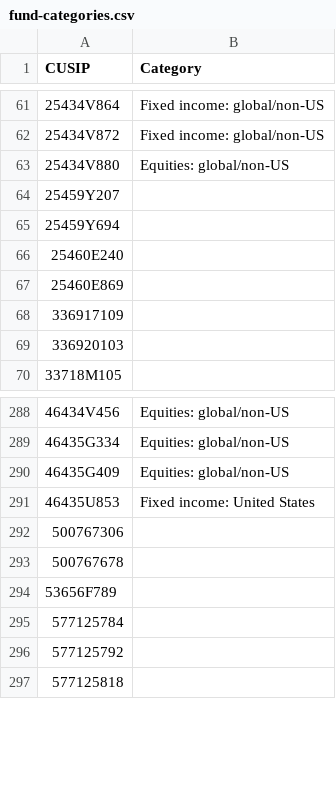
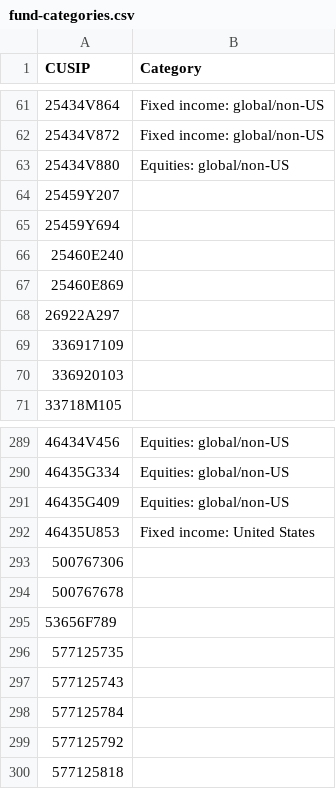
Before and after one commit to bhbarongreenback/uk-reporting-etfs, a CSV file: data/fund-categories.csv, drawn as a sheet; only a part is shown, gaps mark what is left out.

Commit message:
categorizing new funds (MCHS, MEMS, VEGN)

```diff
--- a/data/fund-categories.csv
+++ b/data/fund-categories.csv
@@ -67,2 +67,3 @@ CUSIP,Category
 25460E869,
+26922A297,
 336917109,
@@ -294,2 +295,4 @@ CUSIP,Category
 53656F789,
+577125735,
+577125743,
 577125784,
```
